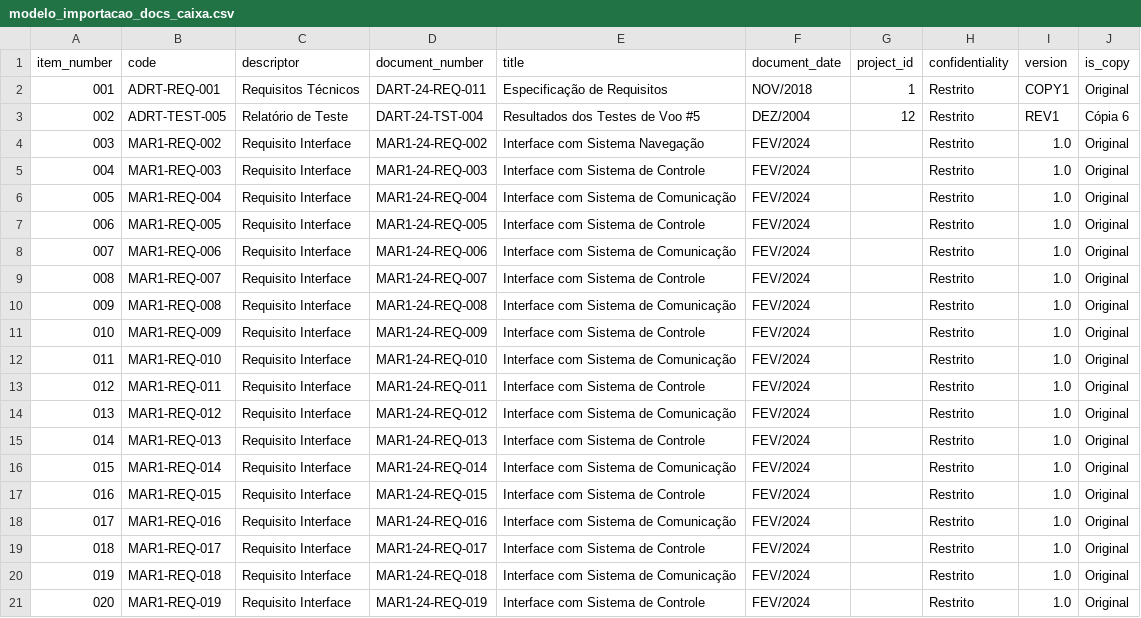
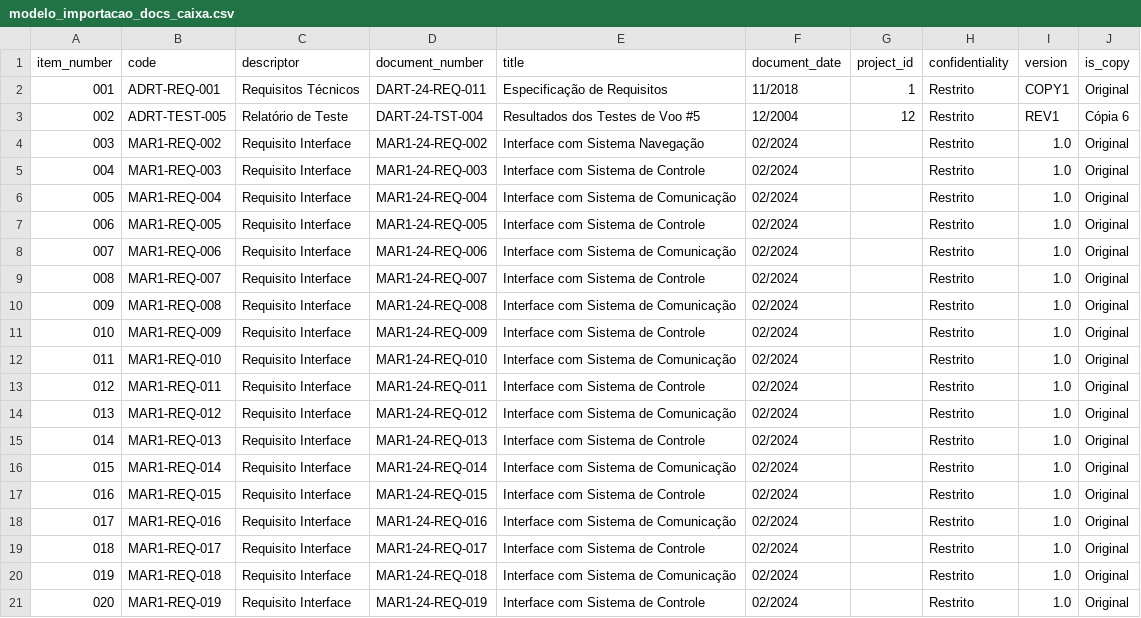
Before and after one commit to nandinhos/spadaer, a CSV file: public/files/modelo_importacao_docs_caixa.csv, drawn as a sheet.

Commit message:
chore: melhorias na parte das caixas. salvo até onde está funcional

```diff
--- a/public/files/modelo_importacao_docs_caixa.csv
+++ b/public/files/modelo_importacao_docs_caixa.csv
@@ -1,21 +1,21 @@
 item_number,code,descriptor,document_number,title,document_date,project_id,confidentiality,version,is_copy
-001,ADRT-REQ-001,"Requisitos Técnicos","DART-24-REQ-011","Especificação de Requisitos",NOV/2018,1,Restrito,"COPY1","Original"
-002,ADRT-TEST-005,"Relatório de Teste","DART-24-TST-004","Resultados dos Testes de Voo #5",DEZ/2004,12,Restrito,"REV1","Cópia 6"
-003,MAR1-REQ-002,"Requisito Interface","MAR1-24-REQ-002","Interface com Sistema Navegação",FEV/2024,,Restrito,"1.0","Original"
-004,MAR1-REQ-003,"Requisito Interface","MAR1-24-REQ-003","Interface com Sistema de Controle",FEV/2024,,Restrito,"1.0","Original"
-005,MAR1-REQ-004,"Requisito Interface","MAR1-24-REQ-004","Interface com Sistema de Comunicação",FEV/2024,,Restrito,"1.0","Original"
-006,MAR1-REQ-005,"Requisito Interface","MAR1-24-REQ-005","Interface com Sistema de Controle",FEV/2024,,Restrito,"1.0","Original"
-007,MAR1-REQ-006,"Requisito Interface","MAR1-24-REQ-006","Interface com Sistema de Comunicação",FEV/2024,,Restrito,"1.0","Original"
-008,MAR1-REQ-007,"Requisito Interface","MAR1-24-REQ-007","Interface com Sistema de Controle",FEV/2024,,Restrito,"1.0","Original"
-009,MAR1-REQ-008,"Requisito Interface","MAR1-24-REQ-008","Interface com Sistema de Comunicação",FEV/2024,,Restrito,"1.0","Original"
-010,MAR1-REQ-009,"Requisito Interface","MAR1-24-REQ-009","Interface com Sistema de Controle",FEV/2024,,Restrito,"1.0","Original"
-011,MAR1-REQ-010,"Requisito Interface","MAR1-24-REQ-010","Interface com Sistema de Comunicação",FEV/2024,,Restrito,"1.0","Original"
-012,MAR1-REQ-011,"Requisito Interface","MAR1-24-REQ-011","Interface com Sistema de Controle",FEV/2024,,Restrito,"1.0","Original"
-013,MAR1-REQ-012,"Requisito Interface","MAR1-24-REQ-012","Interface com Sistema de Comunicação",FEV/2024,,Restrito,"1.0","Original"
-014,MAR1-REQ-013,"Requisito Interface","MAR1-24-REQ-013","Interface com Sistema de Controle",FEV/2024,,Restrito,"1.0","Original"
-015,MAR1-REQ-014,"Requisito Interface","MAR1-24-REQ-014","Interface com Sistema de Comunicação",FEV/2024,,Restrito,"1.0","Original"
-016,MAR1-REQ-015,"Requisito Interface","MAR1-24-REQ-015","Interface com Sistema de Controle",FEV/2024,,Restrito,"1.0","Original"
-017,MAR1-REQ-016,"Requisito Interface","MAR1-24-REQ-016","Interface com Sistema de Comunicação",FEV/2024,,Restrito,"1.0","Original"
-018,MAR1-REQ-017,"Requisito Interface","MAR1-24-REQ-017","Interface com Sistema de Controle",FEV/2024,,Restrito,"1.0","Original"
-019,MAR1-REQ-018,"Requisito Interface","MAR1-24-REQ-018","Interface com Sistema de Comunicação",FEV/2024,,Restrito,"1.0","Original"
-020,MAR1-REQ-019,"Requisito Interface","MAR1-24-REQ-019","Interface com Sistema de Controle",FEV/2024,,Restrito,"1.0","Original"
+001,ADRT-REQ-001,"Requisitos Técnicos","DART-24-REQ-011","Especificação de Requisitos",11/2018,1,Restrito,"COPY1","Original"
+002,ADRT-TEST-005,"Relatório de Teste","DART-24-TST-004","Resultados dos Testes de Voo #5",12/2004,12,Restrito,"REV1","Cópia 6"
+003,MAR1-REQ-002,"Requisito Interface","MAR1-24-REQ-002","Interface com Sistema Navegação",02/2024,,Restrito,"1.0","Original"
+004,MAR1-REQ-003,"Requisito Interface","MAR1-24-REQ-003","Interface com Sistema de Controle",02/2024,,Restrito,"1.0","Original"
+005,MAR1-REQ-004,"Requisito Interface","MAR1-24-REQ-004","Interface com Sistema de Comunicação",02/2024,,Restrito,"1.0","Original"
+006,MAR1-REQ-005,"Requisito Interface","MAR1-24-REQ-005","Interface com Sistema de Controle",02/2024,,Restrito,"1.0","Original"
+007,MAR1-REQ-006,"Requisito Interface","MAR1-24-REQ-006","Interface com Sistema de Comunicação",02/2024,,Restrito,"1.0","Original"
+008,MAR1-REQ-007,"Requisito Interface","MAR1-24-REQ-007","Interface com Sistema de Controle",02/2024,,Restrito,"1.0","Original"
+009,MAR1-REQ-008,"Requisito Interface","MAR1-24-REQ-008","Interface com Sistema de Comunicação",02/2024,,Restrito,"1.0","Original"
+010,MAR1-REQ-009,"Requisito Interface","MAR1-24-REQ-009","Interface com Sistema de Controle",02/2024,,Restrito,"1.0","Original"
+011,MAR1-REQ-010,"Requisito Interface","MAR1-24-REQ-010","Interface com Sistema de Comunicação",02/2024,,Restrito,"1.0","Original"
+012,MAR1-REQ-011,"Requisito Interface","MAR1-24-REQ-011","Interface com Sistema de Controle",02/2024,,Restrito,"1.0","Original"
+013,MAR1-REQ-012,"Requisito Interface","MAR1-24-REQ-012","Interface com Sistema de Comunicação",02/2024,,Restrito,"1.0","Original"
+014,MAR1-REQ-013,"Requisito Interface","MAR1-24-REQ-013","Interface com Sistema de Controle",02/2024,,Restrito,"1.0","Original"
+015,MAR1-REQ-014,"Requisito Interface","MAR1-24-REQ-014","Interface com Sistema de Comunicação",02/2024,,Restrito,"1.0","Original"
+016,MAR1-REQ-015,"Requisito Interface","MAR1-24-REQ-015","Interface com Sistema de Controle",02/2024,,Restrito,"1.0","Original"
+017,MAR1-REQ-016,"Requisito Interface","MAR1-24-REQ-016","Interface com Sistema de Comunicação",02/2024,,Restrito,"1.0","Original"
+018,MAR1-REQ-017,"Requisito Interface","MAR1-24-REQ-017","Interface com Sistema de Controle",02/2024,,Restrito,"1.0","Original"
+019,MAR1-REQ-018,"Requisito Interface","MAR1-24-REQ-018","Interface com Sistema de Comunicação",02/2024,,Restrito,"1.0","Original"
+020,MAR1-REQ-019,"Requisito Interface","MAR1-24-REQ-019","Interface com Sistema de Controle",02/2024,,Restrito,"1.0","Original"
```
Also changed, not shown: public/files/modelo_importacao.csv, 8 other files.
